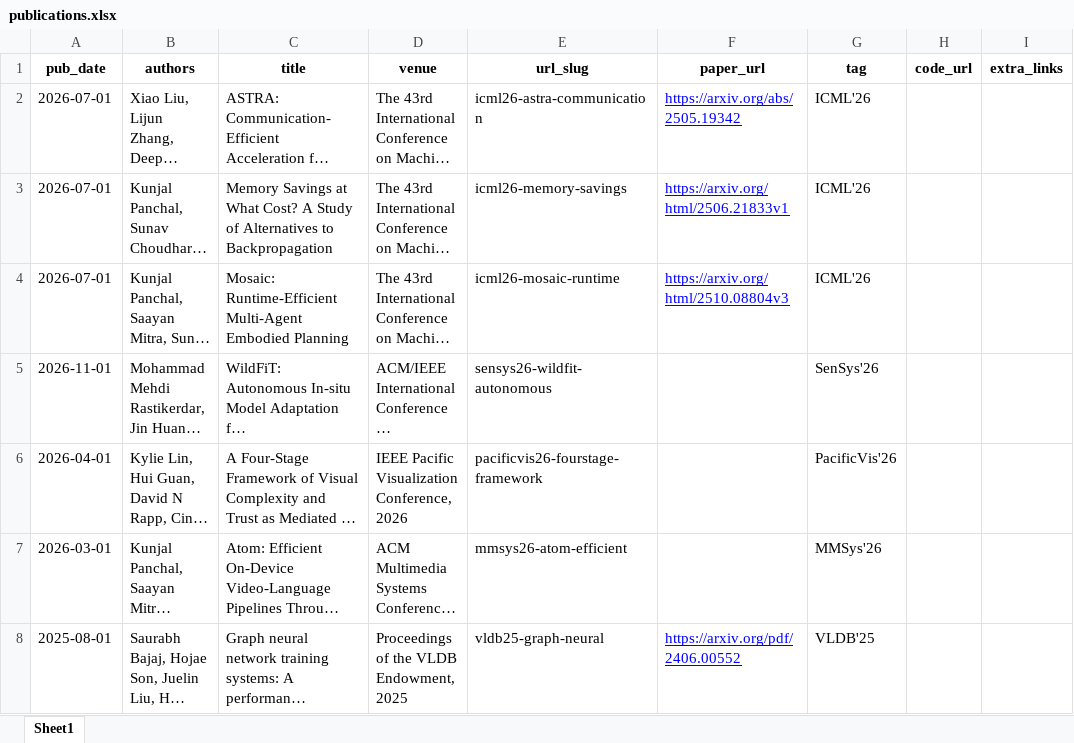
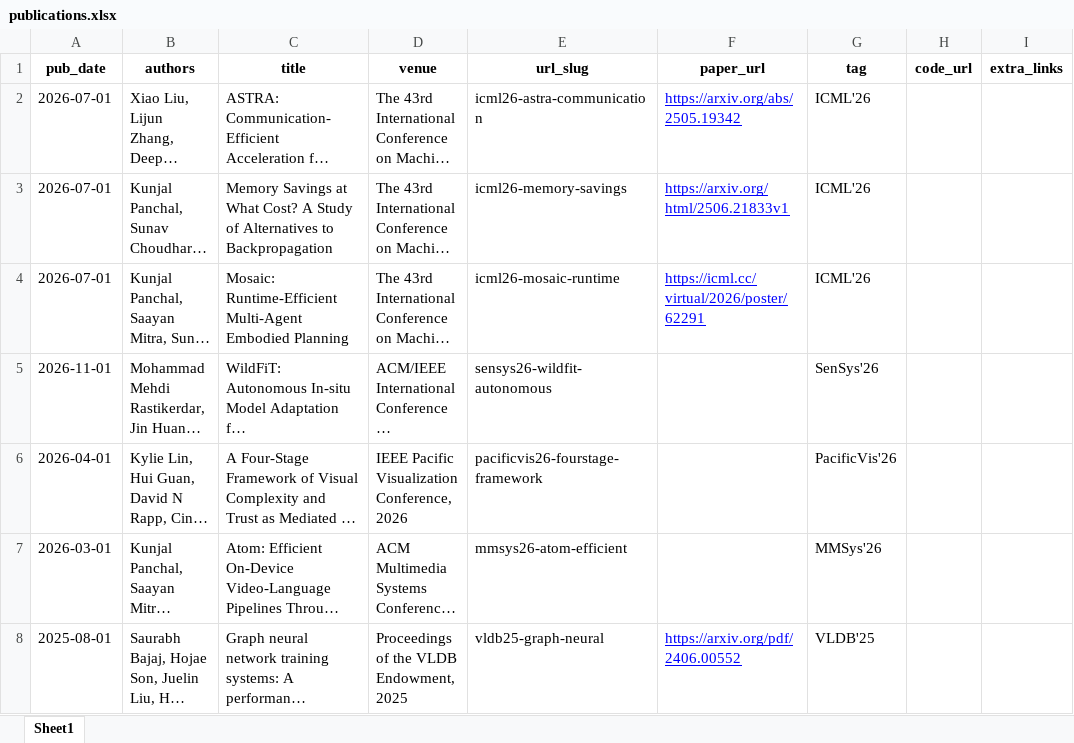
Before and after one commit to guanh01/guanh01.github.io, an Excel workbook: markdown_generator/publications.xlsx, sheet Sheet1, drawn as a sheet; only a part is shown; long unchanged cells end in …; values as stored, in another font and other column widths than the file's, no borders; the diff names each change by its address in the sheet, - before the commit and + after, or states it on an @@ line.

```diff
--- a/markdown_generator/publications.xlsx (sheet Sheet1)
+++ b/markdown_generator/publications.xlsx (sheet Sheet1)
-F4 (paper_url): https://arxiv.org/html/2510.08804v3
+F4 (paper_url): https://icml.cc/virtual/2026/poster/62291
```
Also changed, not shown: 7 other files.
